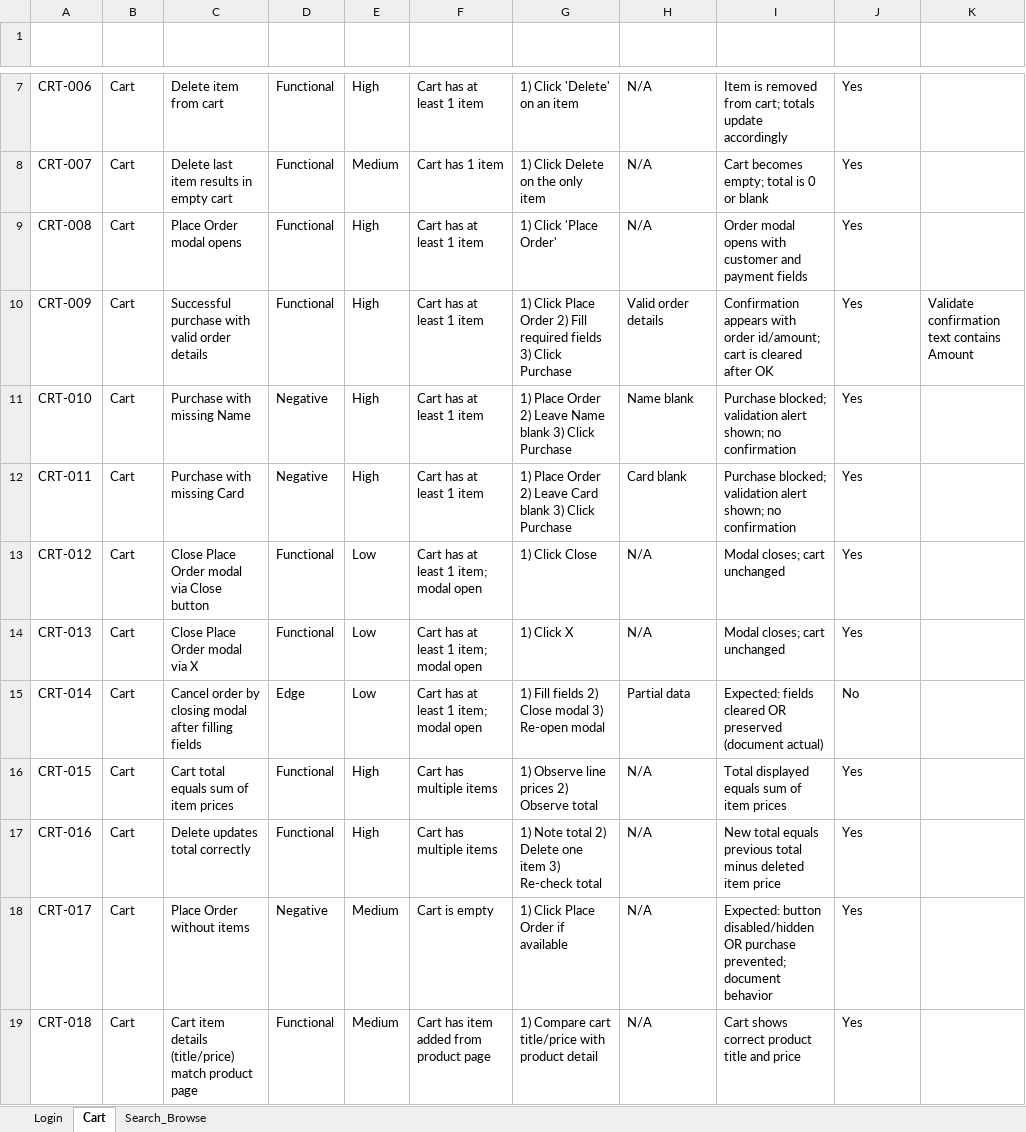
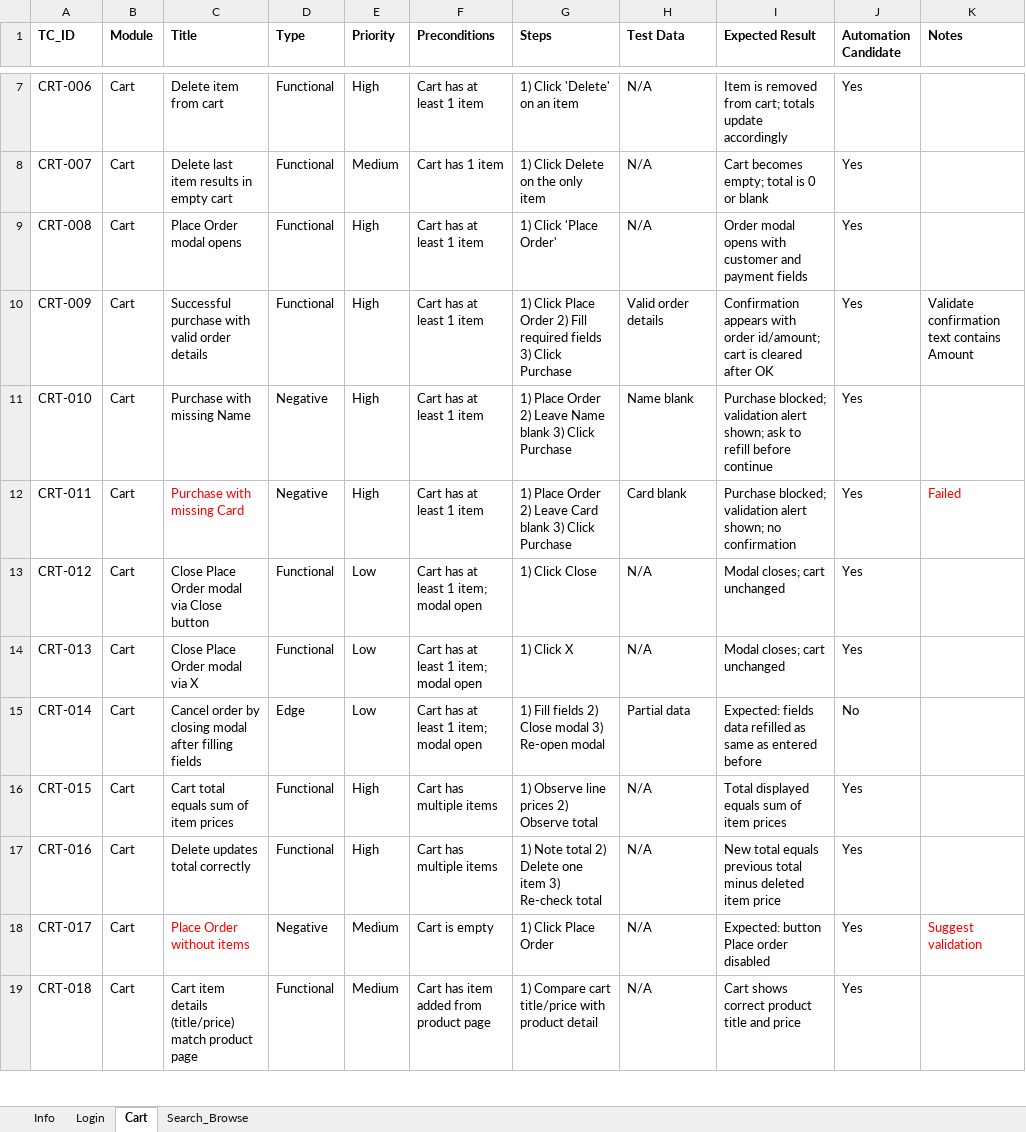
Before and after one commit to pkduong/99tech-demo, an Excel workbook: TestCase/demoblaze_test_cases.xlsx, sheet Cart, drawn as a sheet; only a part is shown, gaps mark what is left out; values as stored, in another font and other column widths than the file's, no borders; the diff covers the shown part only; the diff names each change by its address in the sheet, - before the commit and + after, or states it on an @@ line.

Commit message:
Update test case adding Info sheet

```diff
--- a/TestCase/demoblaze_test_cases.xlsx (sheet Cart)
+++ b/TestCase/demoblaze_test_cases.xlsx (sheet Cart)
+sheet tab: Info
-A1:K1 text colour: #FFFFFF
+A1:K1 text colour: black
-I11 (Expected Result): …alert shown; no confirmation
+I11 (Expected Result): …alert shown; ask to refill before continue
-C12 text colour: black
+C12 text colour: #FF0000
-K12 (Notes): (empty)
+K12 (Notes): Failed
-I15 (Expected Result): Expected: fields cleared OR preserved (document actual)
+I15 (Expected Result): Expected: fields data refilled as same as entered before
-C18 text colour: black
+C18 text colour: #FF0000
-G18 (Steps): 1) Click Place Order if available
+G18 (Steps): 1) Click Place Order
-I18 (Expected Result): Expected: button disabled/hidden OR purchase prevented; document behavior
+I18 (Expected Result): Expected: button Place order disabled
-K18 (Notes): (empty)
+K18 (Notes): Suggest validation
```
Also changed, not shown: 2 added rows, 24 edited cells and cell formats elsewhere in this sheet, sheet Search_Browse, sheet Login.
